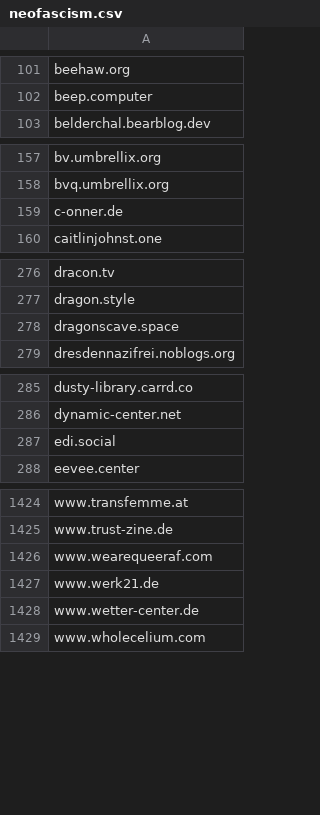
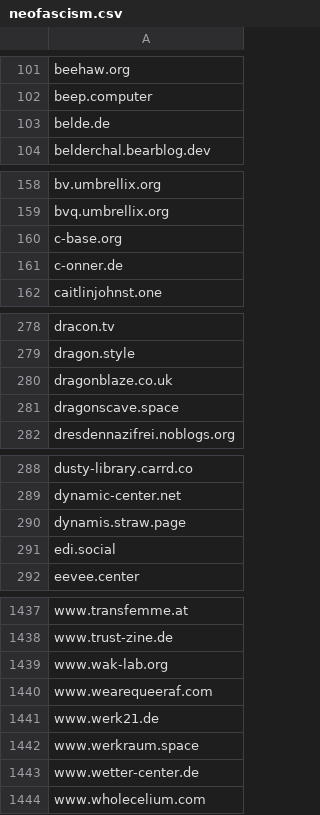
Before and after one commit to avidansternberg/project-blocklist, a CSV file: domain_lists/neofascism.csv, drawn as a sheet; only a part is shown, gaps mark what is left out; the diff covers the shown part only.

```diff
--- a/domain_lists/neofascism.csv
+++ b/domain_lists/neofascism.csv
@@ -102,2 +102,3 @@ beehaw.org
 beep.computer
+belde.de
 belderchal.bearblog.dev
@@ -158,2 +159,3 @@ bv.umbrellix.org
 bvq.umbrellix.org
+c-base.org
 c-onner.de
@@ -277,2 +279,3 @@ dracon.tv
 dragon.style
+dragonblaze.co.uk
 dragonscave.space
@@ -286,2 +289,3 @@ dusty-library.carrd.co
 dynamic-center.net
+dynamis.straw.page
 edi.social
@@ -1425,4 +1438,6 @@ www.transfemme.at
 www.trust-zine.de
+www.wak-lab.org
 www.wearequeeraf.com
 www.werk21.de
+www.werkraum.space
 www.wetter-center.de
```
Also changed, not shown: 9 added rows elsewhere in this file, domain_lists/hate-and-junk.csv, domain_lists/scam.csv.
